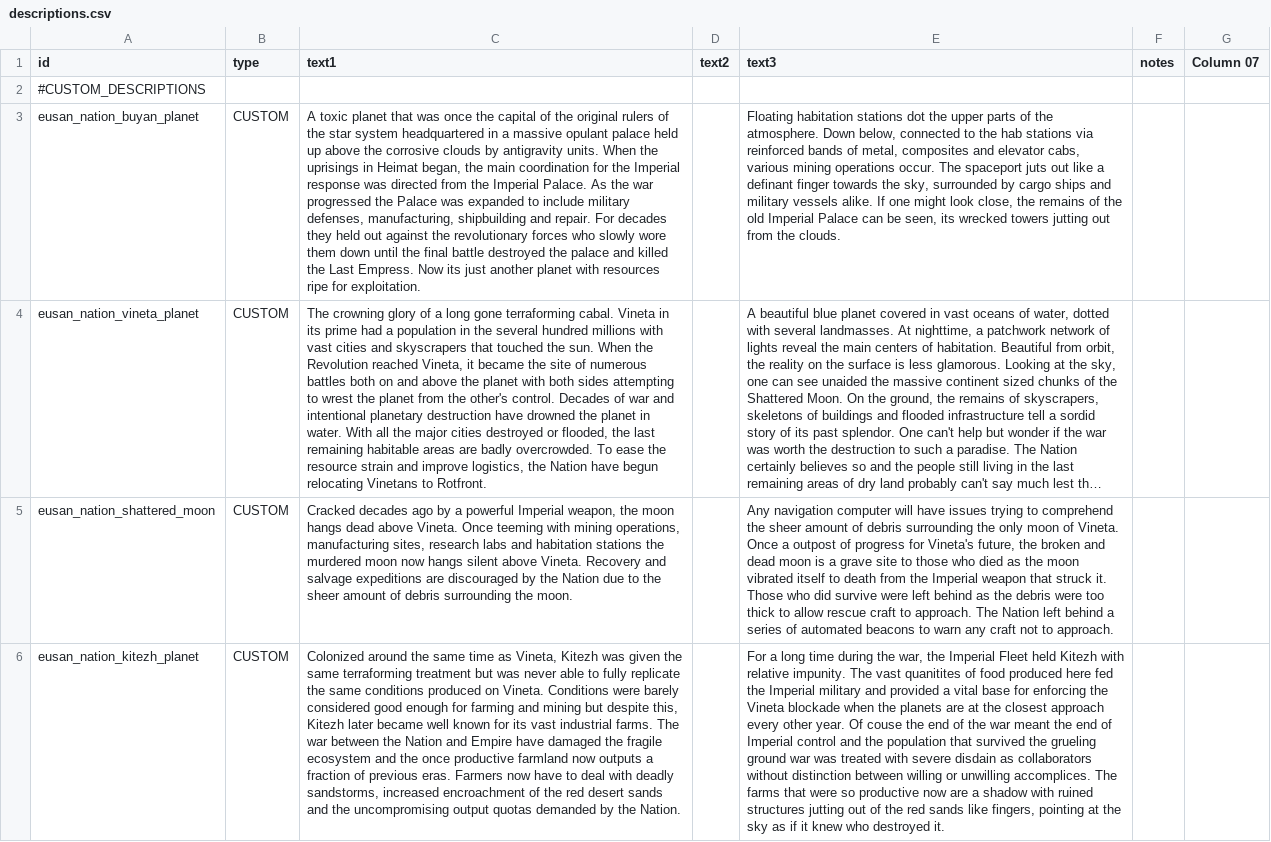
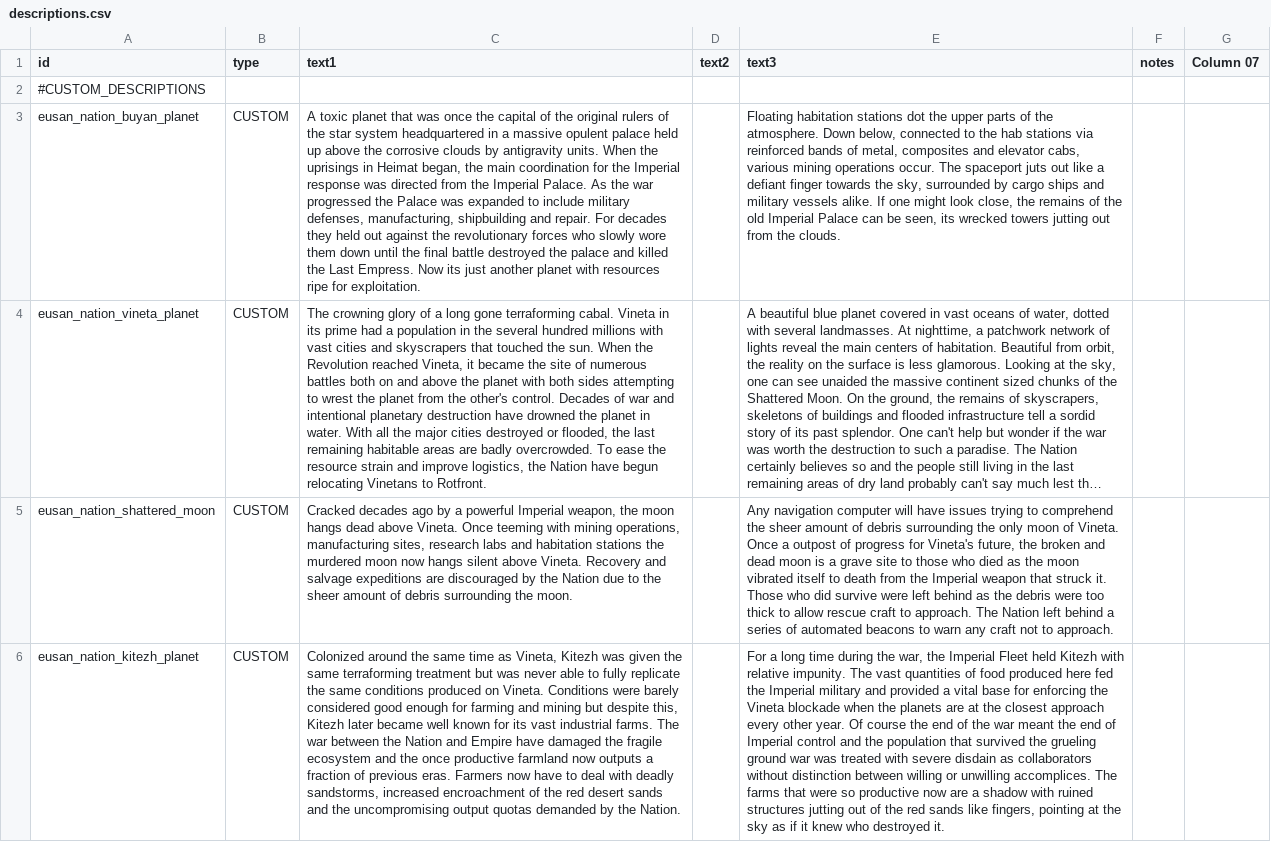
Before and after one commit to naslee2/SignalisMod, a CSV file: data/strings/descriptions.csv, drawn as a sheet; only a part is shown; long unchanged cells end in …; the diff covers the shown part only; the diff names each change by its address in the sheet, - before the commit and + after, or states it on an @@ line.

```diff
--- a/data/strings/descriptions.csv
+++ b/data/strings/descriptions.csv
-C3 (text1): …a massive opulant palace held…
+C3 (text1): …a massive opulent palace held…
-E3 (text3): …like a definant finger towards…
+E3 (text3): …like a defiant finger towards…
-E6 (text3): …The vast quanitites of food produced here fed the Imperial military and provided a vital base for enforcing the Vineta blockade when the planets are at the closest approach every other year. Of couse the end…
+E6 (text3): …The vast quantities of food produced here fed the Imperial military and provided a vital base for enforcing the Vineta blockade when the planets are at the closest approach every other year. Of course the end…
```
Also changed, not shown: 19 edited cells elsewhere in this file, data/campaign/industries.csv, data/campaign/submarkets.csv, 5 other files.
